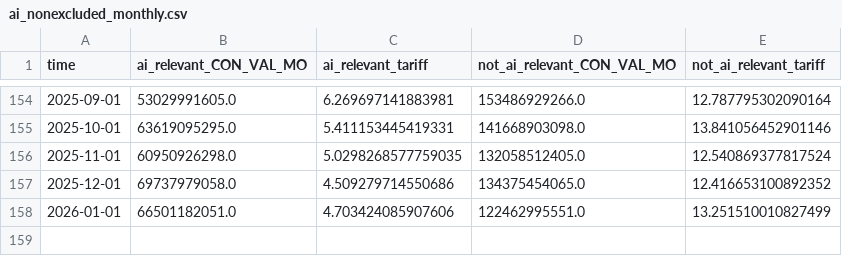
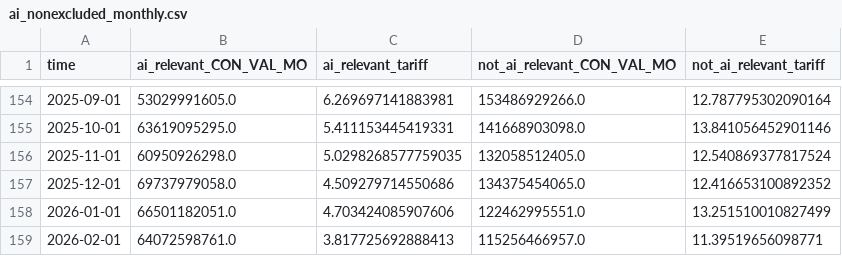
Before and after one commit to tradewartracker/trade-by-enduse, a CSV file: data-output/ai_nonexcluded_monthly.csv, drawn as a sheet; only a part is shown, gaps mark what is left out; the diff names each change by its address in the sheet, - before the commit and + after, or states it on an @@ line.

Commit message:
updated with Feb data

```diff
--- a/data-output/ai_nonexcluded_monthly.csv
+++ b/data-output/ai_nonexcluded_monthly.csv
+row 159: 2026-02-01 | 64072598761.0 | 3.817725692888413 | 115256466957.0 | 11.39519656098771
```
Also changed, not shown: data-output/ai_capital_goods_monthly.csv, data-output/capital_goods_monthly.csv, 11 other files.
